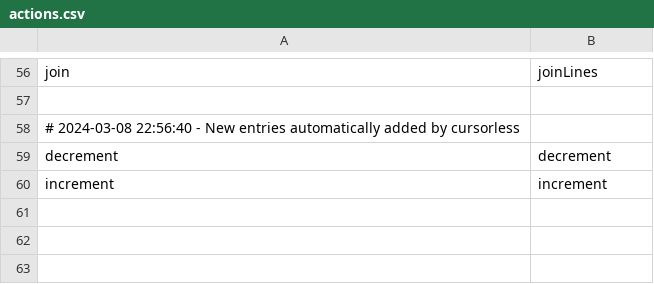
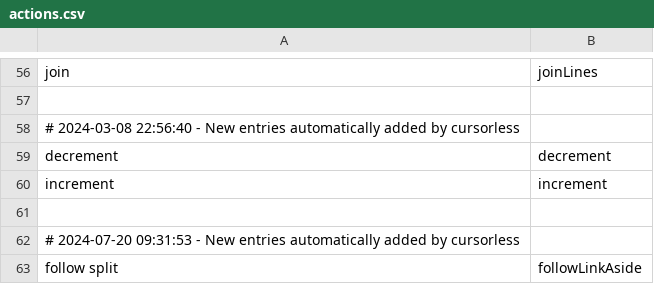
Before and after one commit to rokubop/roku_knausj_talon, a CSV file: cursorless-settings/actions.csv, drawn as a sheet; only a part is shown, gaps mark what is left out; the diff names each change by its address in the sheet, - before the commit and + after, or states it on an @@ line.

```diff
--- a/cursorless-settings/actions.csv
+++ b/cursorless-settings/actions.csv
+row 61: (empty)
+row 62: # 2024-07-20 09:31:53 - New entries automatically added by cursorless
+row 63: follow split | followLinkAside
```
Also changed, not shown: 17 other files.
